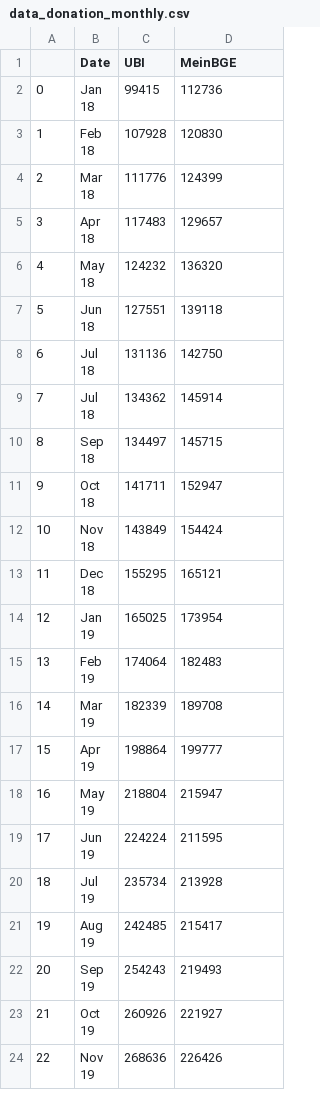
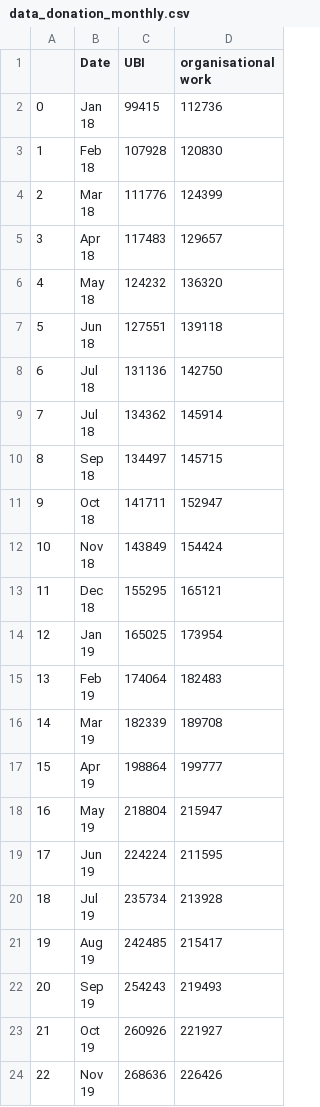
Before and after one commit to adrian-baumann/basic-income-explorative-analysis, a CSV file: data/data_donation_monthly.csv, drawn as a sheet.

```diff
--- a/data/data_donation_monthly.csv
+++ b/data/data_donation_monthly.csv
@@ -1,2 +1,2 @@
-,Date,UBI,MeinBGE
+,Date,UBI,organisational work
 0,"Jan
```
Also changed, not shown: data/user_sign_up.csv, 2 other files.
